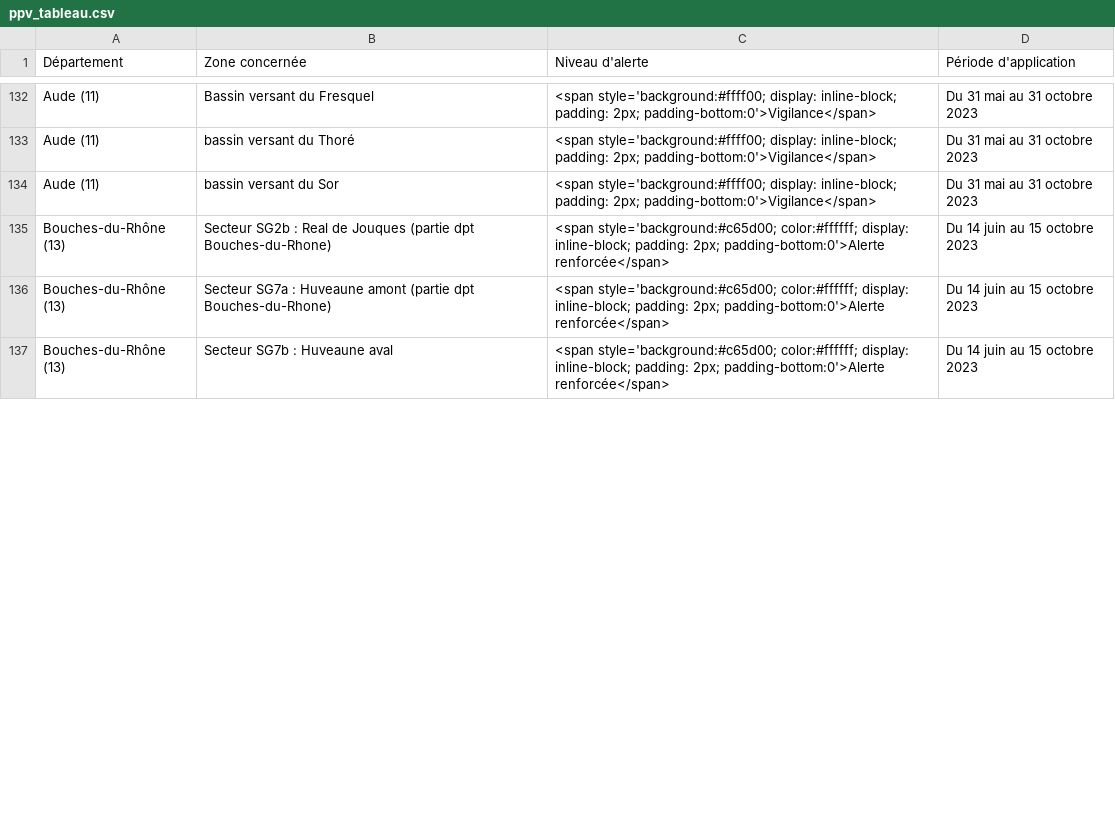
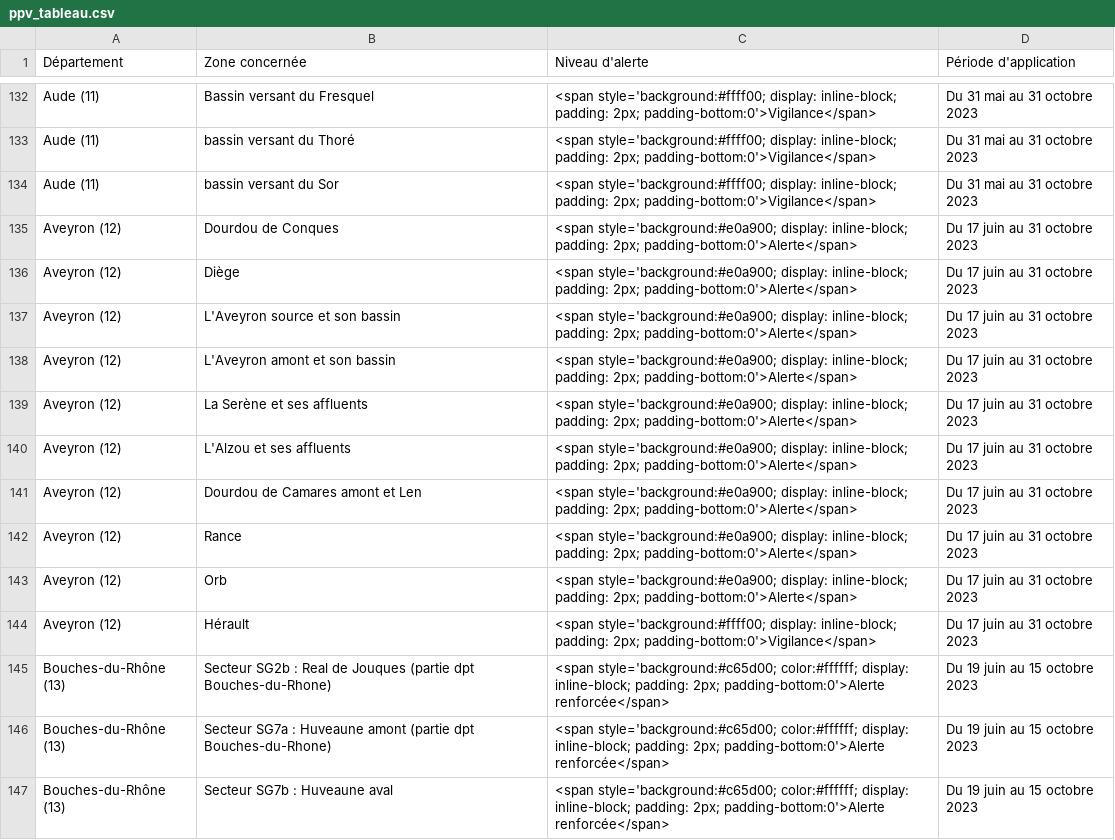
Before and after one commit to briceleborgne/data, a CSV file: ppv_tableau.csv, drawn as a sheet; only a part is shown, gaps mark what is left out; the diff covers the shown part only.

Commit message:
committing files

```diff
--- a/ppv_tableau.csv
+++ b/ppv_tableau.csv
@@ -134,4 +134,14 @@
 "Aude (11)","bassin versant du Sor","<span style='background:#ffff00; display: inline-block; padding: 2px; padding-bottom:0'>Vigilance</span>","Du 31 mai au 31 octobre 2023"
-"Bouches-du-Rhône (13)","Secteur SG2b : Real de Jouques (partie dpt Bouches-du-Rhone)","<span style='background:#c65d00; color:#ffffff; display: inline-block; padding: 2px; padding-bottom:0'>Alerte renforcée</span>","Du 14 juin au 15 octobre 2023"
-"Bouches-du-Rhône (13)","Secteur SG7a : Huveaune amont (partie dpt Bouches-du-Rhone)","<span style='background:#c65d00; color:#ffffff; display: inline-block; padding: 2px; padding-bottom:0'>Alerte renforcée</span>","Du 14 juin au 15 octobre 2023"
-"Bouches-du-Rhône (13)","Secteur SG7b : Huveaune aval","<span style='background:#c65d00; color:#ffffff; display: inline-block; padding: 2px; padding-bottom:0'>Alerte renforcée</span>","Du 14 juin au 15 octobre 2023"
+"Aveyron (12)","Dourdou de Conques","<span style='background:#e0a900; display: inline-block; padding: 2px; padding-bottom:0'>Alerte</span>","Du 17 juin au 31 octobre 2023"
+"Aveyron (12)","Diège","<span style='background:#e0a900; display: inline-block; padding: 2px; padding-bottom:0'>Alerte</span>","Du 17 juin au 31 octobre 2023"
+"Aveyron (12)","L'Aveyron source et son bassin","<span style='background:#e0a900; display: inline-block; padding: 2px; padding-bottom:0'>Alerte</span>","Du 17 juin au 31 octobre 2023"
+"Aveyron (12)","L'Aveyron amont et son bassin","<span style='background:#e0a900; display: inline-block; padding: 2px; padding-bottom:0'>Alerte</span>","Du 17 juin au 31 octobre 2023"
+"Aveyron (12)","La Serène et ses affluents","<span style='background:#e0a900; display: inline-block; padding: 2px; padding-bottom:0'>Alerte</span>","Du 17 juin au 31 octobre 2023"
+"Aveyron (12)","L'Alzou et ses affluents","<span style='background:#e0a900; display: inline-block; padding: 2px; padding-bottom:0'>Alerte</span>","Du 17 juin au 31 octobre 2023"
+"Aveyron (12)","Dourdou de Camares amont et Len","<span style='background:#e0a900; display: inline-block; padding: 2px; padding-bottom:0'>Alerte</span>","Du 17 juin au 31 octobre 2023"
+"Aveyron (12)","Rance","<span style='background:#e0a900; display: inline-block; padding: 2px; padding-bottom:0'>Alerte</span>","Du 17 juin au 31 octobre 2023"
+"Aveyron (12)","Orb","<span style='background:#e0a900; display: inline-block; padding: 2px; padding-bottom:0'>Alerte</span>","Du 17 juin au 31 octobre 2023"
+"Aveyron (12)","Hérault","<span style='background:#ffff00; display: inline-block; padding: 2px; padding-bottom:0'>Vigilance</span>","Du 17 juin au 31 octobre 2023"
+"Bouches-du-Rhône (13)","Secteur SG2b : Real de Jouques (partie dpt Bouches-du-Rhone)","<span style='background:#c65d00; color:#ffffff; display: inline-block; padding: 2px; padding-bottom:0'>Alerte renforcée</span>","Du 19 juin au 15 octobre 2023"
+"Bouches-du-Rhône (13)","Secteur SG7a : Huveaune amont (partie dpt Bouches-du-Rhone)","<span style='background:#c65d00; color:#ffffff; display: inline-block; padding: 2px; padding-bottom:0'>Alerte renforcée</span>","Du 19 juin au 15 octobre 2023"
+"Bouches-du-Rhône (13)","Secteur SG7b : Huveaune aval","<span style='background:#c65d00; color:#ffffff; display: inline-block; padding: 2px; padding-bottom:0'>Alerte renforcée</span>","Du 19 juin au 15 octobre 2023"
```
Also changed, not shown: 10 added rows, 4 removed rows and 39 edited cells elsewhere in this file.
